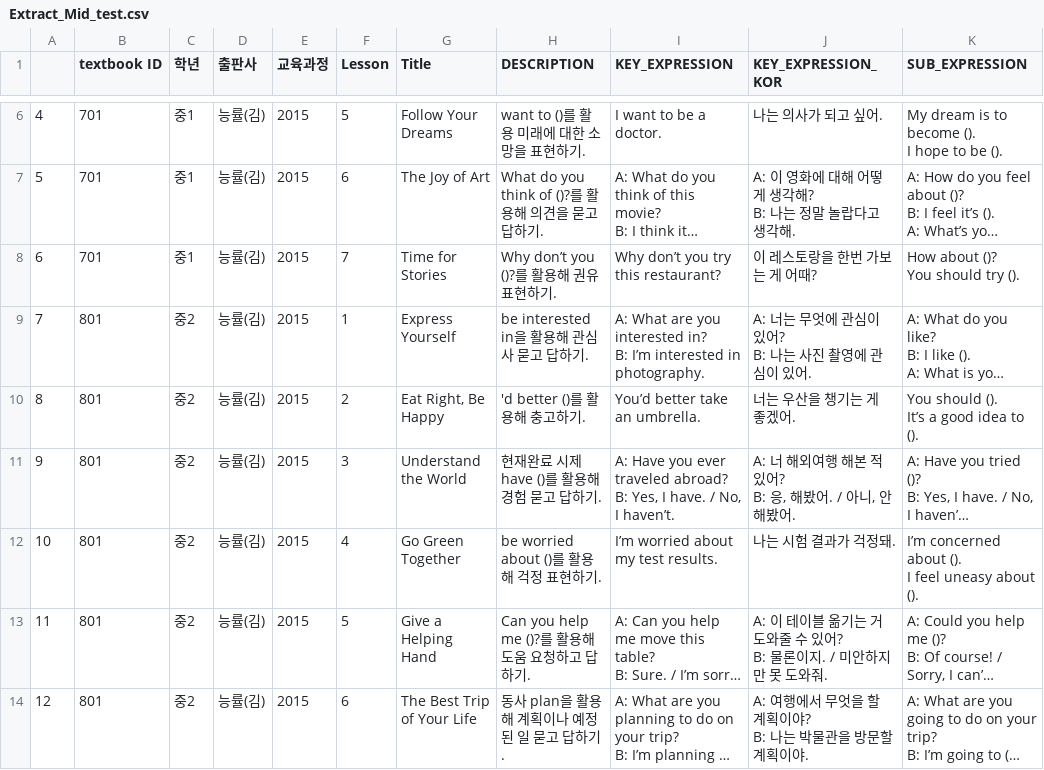
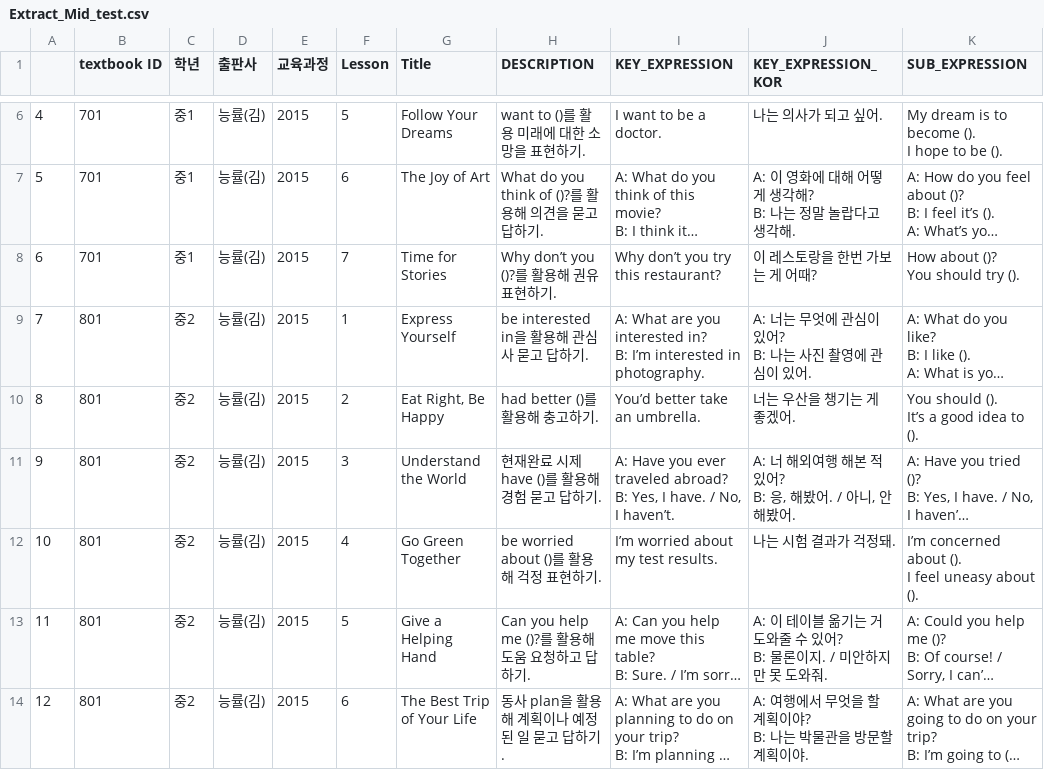
Before and after one commit to tiagyu/WeaversMind, a CSV file: DB/Extract_Mid_test.csv, drawn as a sheet; only a part is shown, gaps mark what is left out; long unchanged cells end in …; the diff names each change by its address in the sheet, - before the commit and + after, or states it on an @@ line.

Commit message:
Update Extract_Mid_test.csv

```diff
--- a/DB/Extract_Mid_test.csv
+++ b/DB/Extract_Mid_test.csv
-H10 (DESCRIPTION): 'd better ()를 활용해 충고하기.
+H10 (DESCRIPTION): had better ()를 활용해 충고하기.
```
